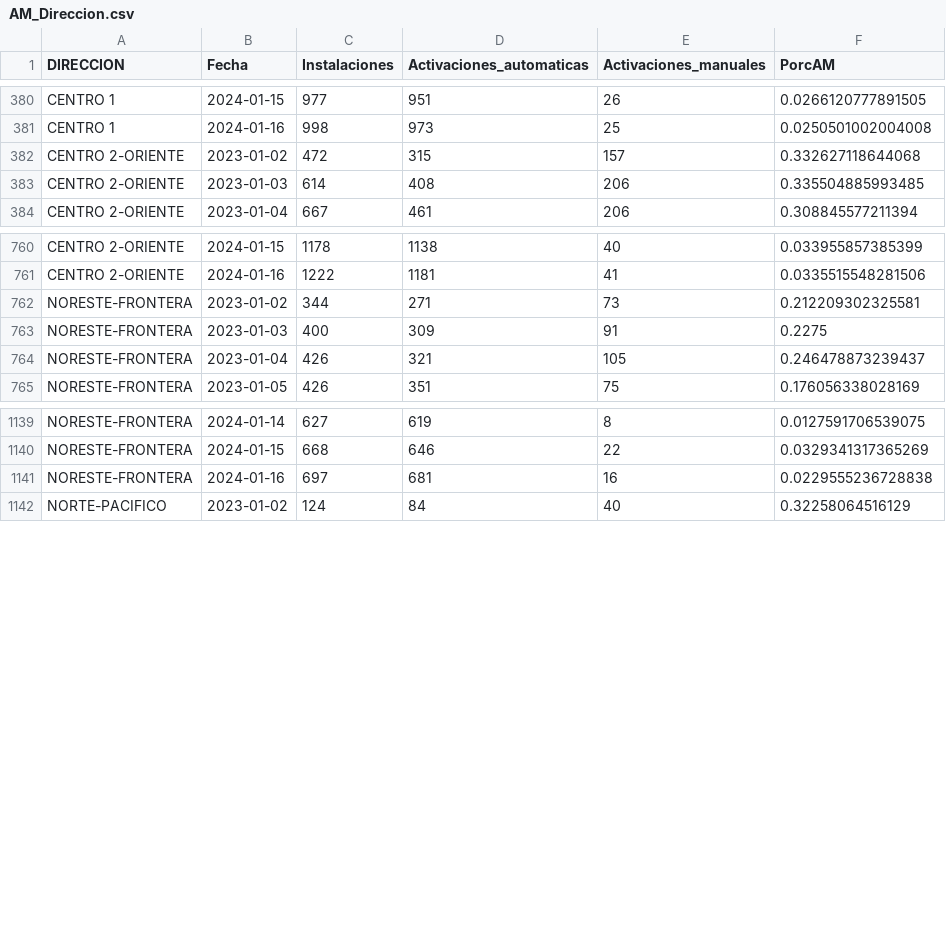
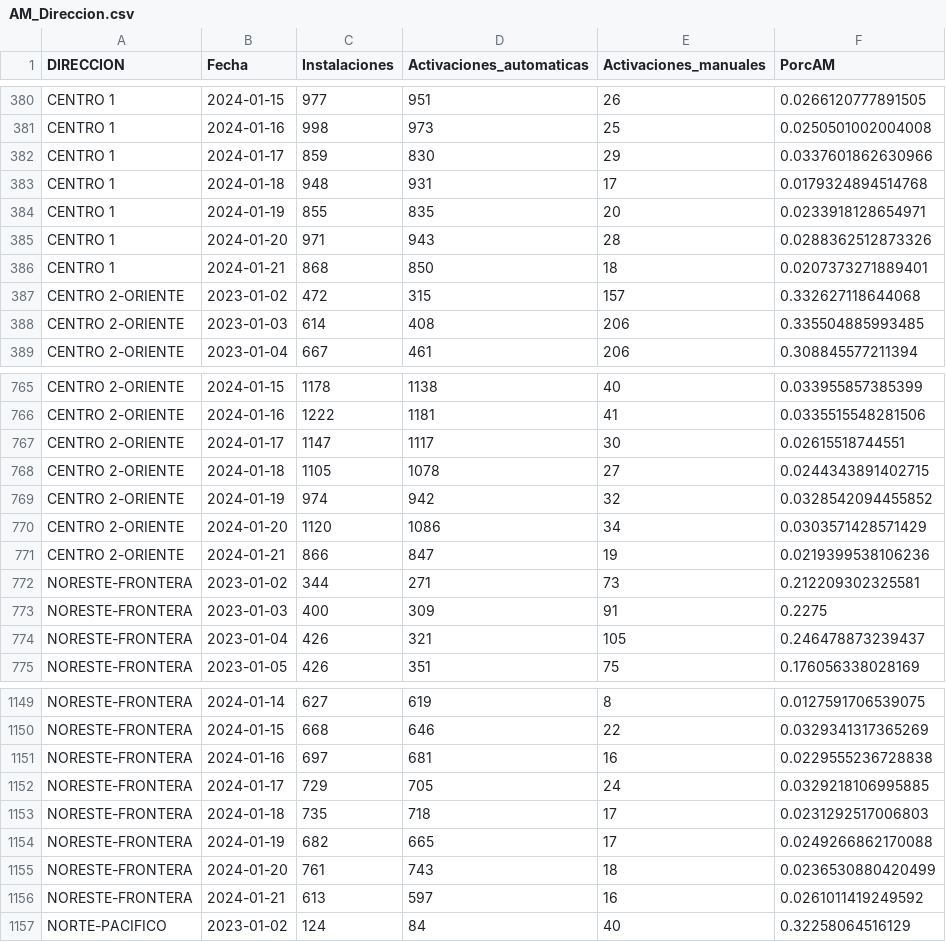
Before and after one commit to tpmineriadatos/tpmineriadatos.github.io, a CSV file: MineriaDD/fuentes/AM_Direccion.csv, drawn as a sheet; only a part is shown, gaps mark what is left out; the diff covers the shown part only.

```diff
--- a/MineriaDD/fuentes/AM_Direccion.csv
+++ b/MineriaDD/fuentes/AM_Direccion.csv
@@ -381,2 +381,7 @@ CENTRO 1,2024-01-15,977,951,26,0.0266120777891505
 CENTRO 1,2024-01-16,998,973,25,0.0250501002004008
+CENTRO 1,2024-01-17,859,830,29,0.0337601862630966
+CENTRO 1,2024-01-18,948,931,17,0.0179324894514768
+CENTRO 1,2024-01-19,855,835,20,0.0233918128654971
+CENTRO 1,2024-01-20,971,943,28,0.0288362512873326
+CENTRO 1,2024-01-21,868,850,18,0.0207373271889401
 CENTRO 2-ORIENTE,2023-01-02,472,315,157,0.332627118644068
@@ -761,2 +766,7 @@ CENTRO 2-ORIENTE,2024-01-15,1178,1138,40,0.033955857385399
 CENTRO 2-ORIENTE,2024-01-16,1222,1181,41,0.0335515548281506
+CENTRO 2-ORIENTE,2024-01-17,1147,1117,30,0.02615518744551
+CENTRO 2-ORIENTE,2024-01-18,1105,1078,27,0.0244343891402715
+CENTRO 2-ORIENTE,2024-01-19,974,942,32,0.0328542094455852
+CENTRO 2-ORIENTE,2024-01-20,1120,1086,34,0.0303571428571429
+CENTRO 2-ORIENTE,2024-01-21,866,847,19,0.0219399538106236
 NORESTE-FRONTERA,2023-01-02,344,271,73,0.212209302325581
@@ -1141,2 +1151,7 @@ NORESTE-FRONTERA,2024-01-15,668,646,22,0.0329341317365269
 NORESTE-FRONTERA,2024-01-16,697,681,16,0.0229555236728838
+NORESTE-FRONTERA,2024-01-17,729,705,24,0.0329218106995885
+NORESTE-FRONTERA,2024-01-18,735,718,17,0.0231292517006803
+NORESTE-FRONTERA,2024-01-19,682,665,17,0.0249266862170088
+NORESTE-FRONTERA,2024-01-20,761,743,18,0.0236530880420499
+NORESTE-FRONTERA,2024-01-21,613,597,16,0.0261011419249592
 NORTE-PACIFICO,2023-01-02,124,84,40,0.32258064516129
```
Also changed, not shown: 15 added rows elsewhere in this file, MineriaDD/fuentes/AA_Direccion.csv, MineriaDD/fuentes/AA_Region.csv, 19 other files.
